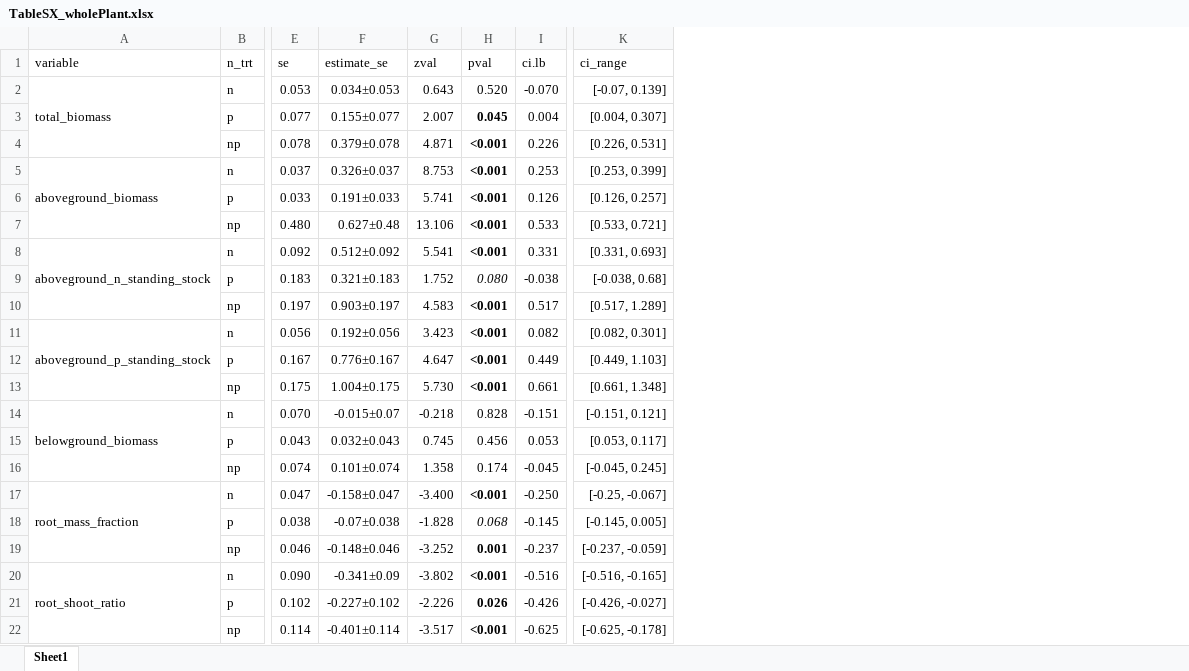
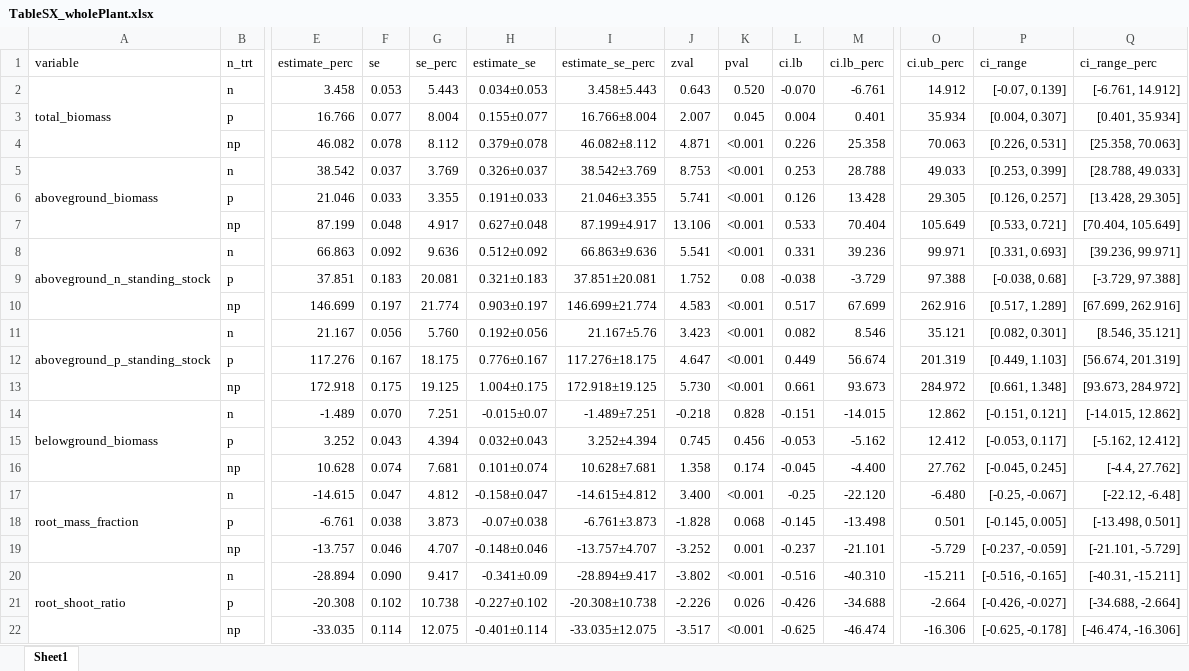
Before and after one commit to eaperkowski/p_meta, an Excel workbook: drafts/tables/TableSX_wholePlant.xlsx, sheet Sheet1, drawn as a sheet; only a part is shown, gaps mark what is left out; values as stored, in another font and other column widths than the file's, no borders; addresses are those after the commit; the diff names each change by its address in the sheet, - before the commit and + after, or states it on an @@ line.

```diff
--- a/drafts/tables/TableSX_wholePlant.xlsx (sheet Sheet1)
+++ b/drafts/tables/TableSX_wholePlant.xlsx (sheet Sheet1)
+column E (estimate_perc), rows 2-22: 3.458 | 16.766 | 46.082 | 38.542 | 21.046 | 87.199 | 66.863 | 37.851 | 146.699 | 21.167 | 117.276 | 172.918 | -1.489 | 3.252 | 10.628 | -14.615 | -6.761 | -13.757 | -28.894 | -20.308 | -33.035
+column G (se_perc), rows 2-22: 5.443 | 8.004 | 8.112 | 3.769 | 3.355 | 4.917 | 9.636 | 20.081 | 21.774 | 5.760 | 18.175 | 19.125 | 7.251 | 4.394 | 7.681 | 4.812 | 3.873 | 4.707 | 9.417 | 10.738 | 12.075
+column I (estimate_se_perc), rows 2-22: 3.458±5.443 | 16.766±8.004 | 46.082±8.112 | 38.542±3.769 | 21.046±3.355 | 87.199±4.917 | 66.863±9.636 | 37.851±20.081 | 146.699±21.774 | 21.167±5.76 | 117.276±18.175 | 172.918±19.125 | -1.489±7.251 | 3.252±4.394 | 10.628±7.681 | -14.615±4.812 | -6.761±3.873 | -13.757±4.707 | -28.894±9.417 | -20.308±10.738 | -33.035±12.075
+column M (ci.lb_perc), rows 2-22: -6.761 | 0.401 | 25.358 | 28.788 | 13.428 | 70.404 | 39.236 | -3.729 | 67.699 | 8.546 | 56.674 | 93.673 | -14.015 | -5.162 | -4.400 | -22.120 | -13.498 | -21.101 | -40.310 | -34.688 | -46.474
+column O (ci.ub_perc), rows 2-22: 14.912 | 35.934 | 70.063 | 49.033 | 29.305 | 105.649 | 99.971 | 97.388 | 262.916 | 35.121 | 201.319 | 284.972 | 12.862 | 12.412 | 27.762 | -6.480 | 0.501 | -5.729 | -15.211 | -2.664 | -16.306
+column Q (ci_range_perc), rows 2-22: [-6.761, 14.912] | [0.401, 35.934] | [25.358, 70.063] | [28.788, 49.033] | [13.428, 29.305] | [70.404, 105.649] | [39.236, 99.971] | [-3.729, 97.388] | [67.699, 262.916] | [8.546, 35.121] | [56.674, 201.319] | [93.673, 284.972] | [-14.015, 12.862] | [-5.162, 12.412] | [-4.4, 27.762] | [-22.12, -6.48] | [-13.498, 0.501] | [-21.101, -5.729] | [-40.31, -15.211] | [-34.688, -2.664] | [-46.474, -16.306]
-K3:K8 bold: on
+K3:K8 bold: off
-F7 (se): 0.480
+F7 (se): 0.048
-H7 (estimate_se): 0.627±0.48
+H7 (estimate_se): 0.627±0.048
-K9 (pval): 0.080
+K9 (pval): 0.08
-K9 italic: on
+K9 italic: off
-K10:K13 bold: on
+K10:K13 bold: off
-L15 (ci.lb): 0.053
+L15 (ci.lb): -0.053
-P15 (ci_range): [0.053, 0.117]
+P15 (ci_range): [-0.053, 0.117]
-J17 (zval): -3.400
+J17 (zval): 3.400
-K17 bold: on
+K17 bold: off
-L17 (ci.lb): -0.250
+L17 (ci.lb): -0.25
-K18 italic: on
+K18 italic: off
-K19:K22 bold: on
+K19:K22 bold: off
```
Also changed, not shown: formulas that keep their value, drafts/tables/TableSX_leaf_nutrients.xlsx, drafts/tables/TableSX_phosFract.xlsx, 27 other files.
